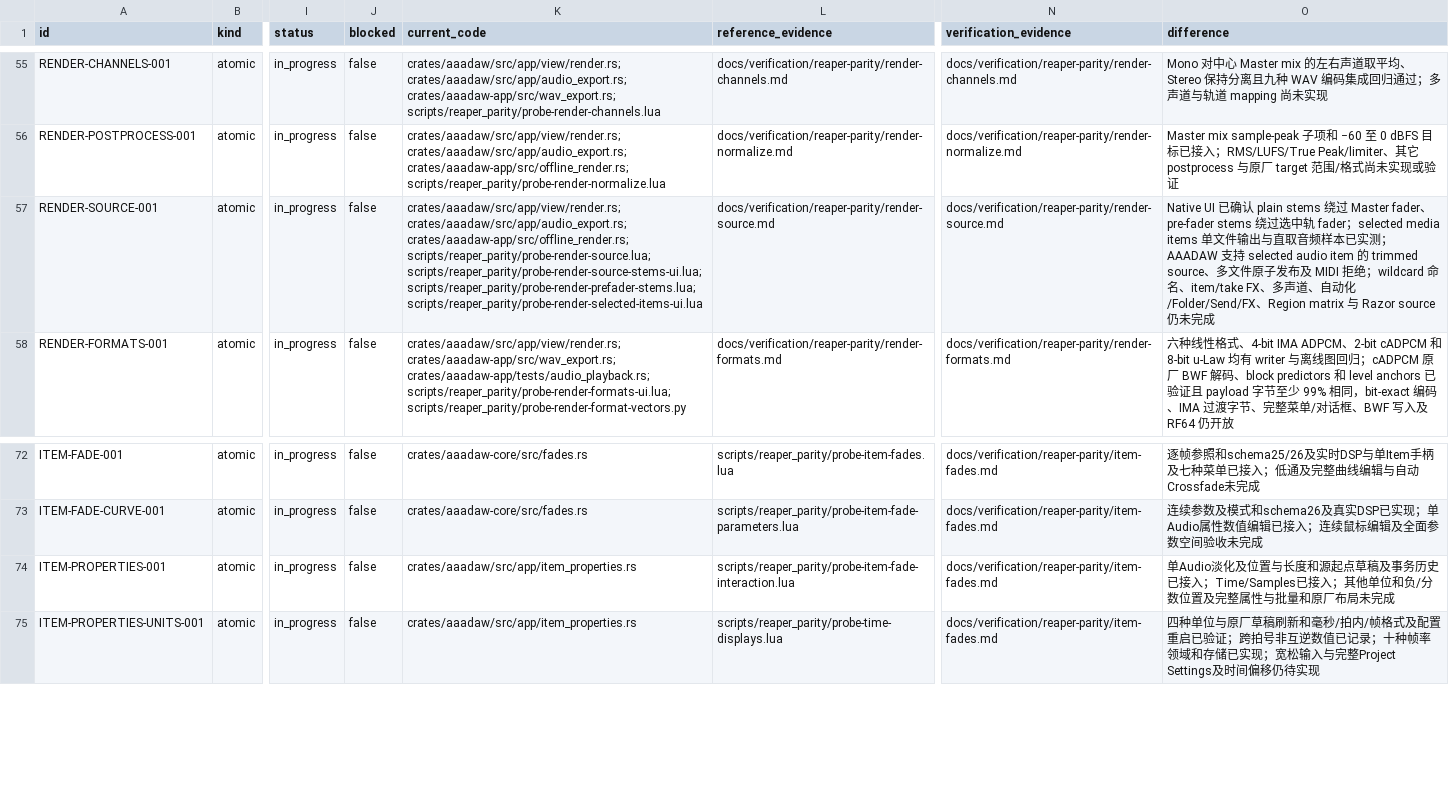
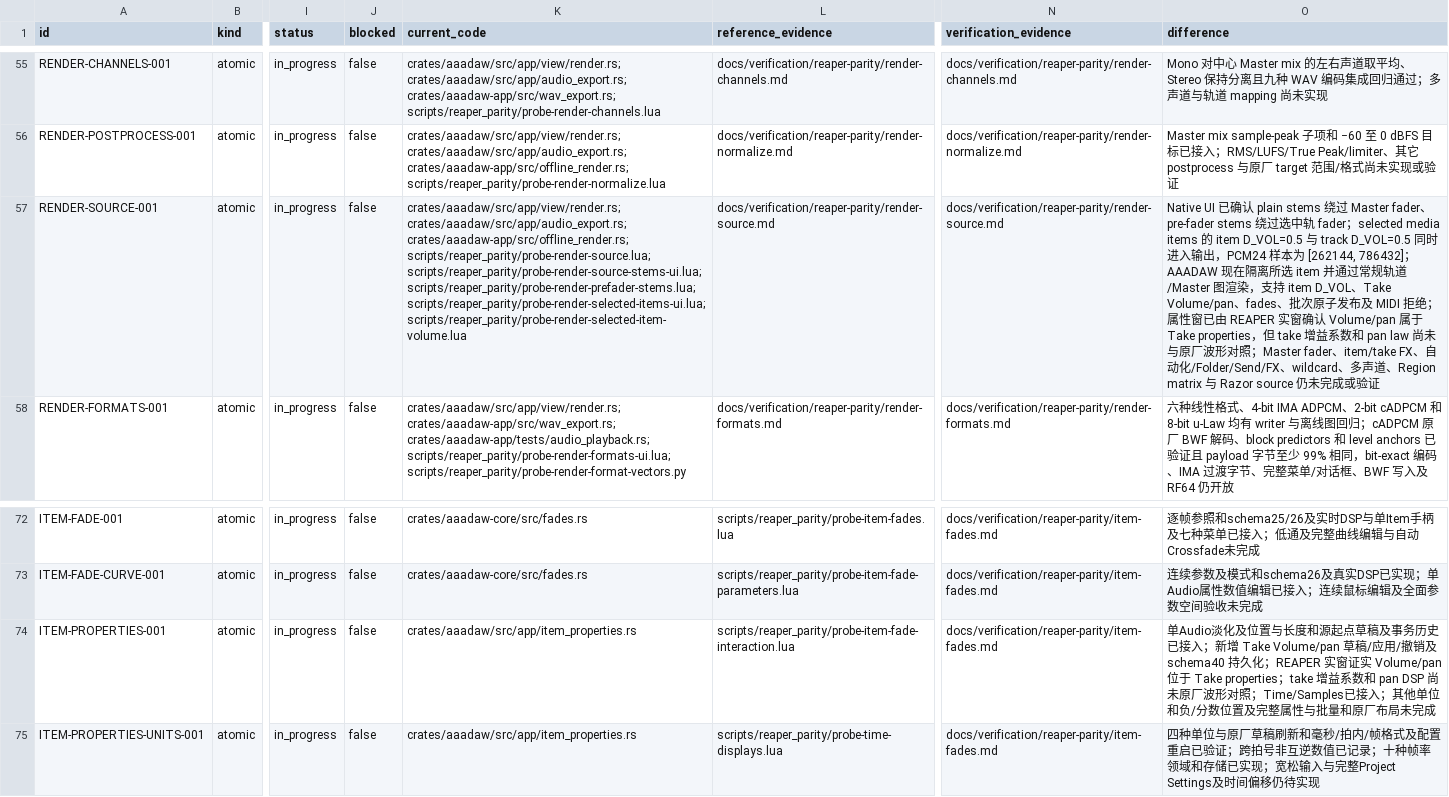
Before and after one commit to mumu-lhl/AAADAW, a CSV file: docs/reaper-parity/parity-matrix.csv, drawn as a sheet; only a part is shown, gaps mark what is left out; the diff names each change by its address in the sheet, - before the commit and + after, or states it on an @@ line.

Commit message:
feat(items): add item and take mix controls
Persist media-item gain and active-take volume/pan with undoable actions and schema migration. Apply take mix in the real-time and offline graphs, and render selected items through their original track and Master routing.

Add regression coverage for live gain/pan, selected-item renders, UI editing, storage, snapshots, and schema 38 migration. Record Linux REAPER 7.82 Item Properties screenshots and distinguish native Take Volume/pan from media-item D_VOL.

```diff
--- a/docs/reaper-parity/parity-matrix.csv
+++ b/docs/reaper-parity/parity-matrix.csv
-K57 (current_code): …scripts/reaper_parity/probe-render-source-stems-ui.lua; scripts/reaper_parity/probe-render-prefader-stems.lua; scripts/reaper_parity/probe-render-selected-items-ui.lua
+K57 (current_code): …scripts/reaper_parity/probe-render-source-stems-ui.lua; scripts/reaper_parity/probe-render-prefader-stems.lua; scripts/reaper_parity/probe-render-selected-items-ui.lua; scripts/reaper_parity/probe-render-selected-item-volume.lua
-O57 (difference): …media items 单文件输出与直取音频样本已实测；AAADAW 支持 selected audio item 的 trimmed source、多文件原子发布及 MIDI 拒绝；wildcard 命名、item/take FX、多声道、自动化/Folder/Send/FX、Region matrix 与 Razor source 仍未完成
+O57 (difference): …media items 的 item D_VOL=0.5 与 track D_VOL=0.5 同时进入输出，PCM24 样本为 [262144, 786432]；AAADAW 现在隔离所选 item 并通过常规轨道/Master 图渲染，支持 item D_VOL、Take Volume/pan、fades、批次原子发布及 MIDI 拒绝；属性窗已由 REAPER 实窗确认 Volume/pan 属于 Take properties，但 take 增益系数和 pan law 尚未与原厂波形对照；Master fader、item/take FX、自动化/Folder/Send/FX、wildcard、多声道、Region matrix 与 Razor source 仍未完成或验证
-O74 (difference): …已接入；Time/Samples已接入…
+O74 (difference): …已接入；新增 Take Volume/pan 草稿/应用/撤销及 schema40 持久化；REAPER 实窗证实 Volume/pan 位于 Take properties；take 增益系数和 pan DSP 尚未原厂波形对照；Time/Samples已接入…
```
Also changed, not shown: 32 other files.
